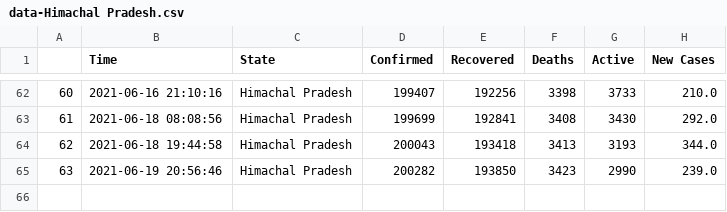
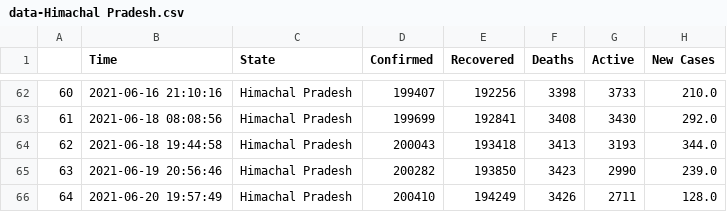
Before and after one commit to dakkshesh07/covid19_data-india-DERP, a CSV file: Himachal Pradesh/data-Himachal Pradesh.csv, drawn as a sheet; only a part is shown, gaps mark what is left out; the diff names each change by its address in the sheet, - before the commit and + after, or states it on an @@ line.

Commit message:
Himachal Pradesh: upload updated datasets, fetched on 2021-06-20 19:57:49

```diff
--- a/Himachal Pradesh/data-Himachal Pradesh.csv
+++ b/Himachal Pradesh/data-Himachal Pradesh.csv
+row 66: 64 | 2021-06-20 19:57:49 | Himachal Pradesh | 200410 | 194249 | 3426 | 2711 | 128.0
```
